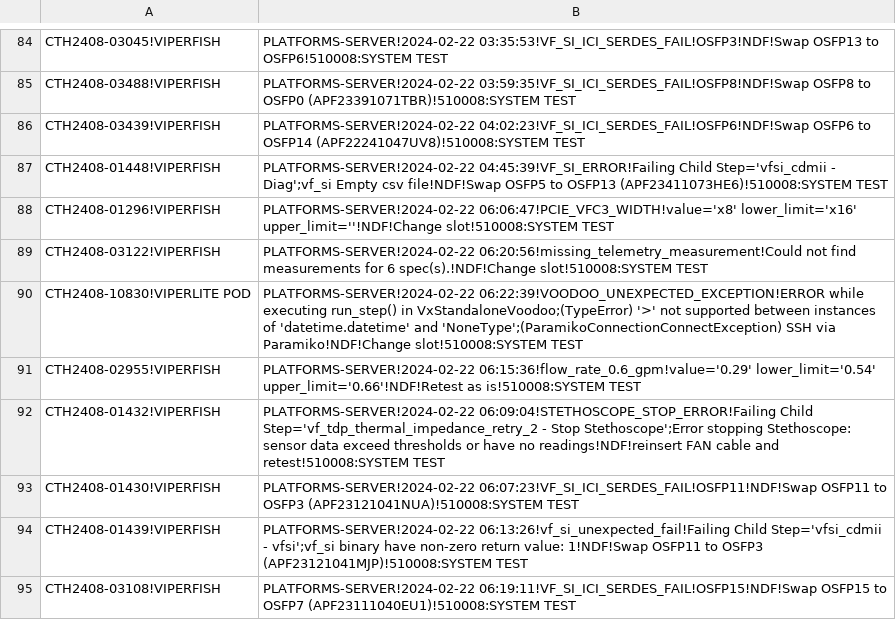
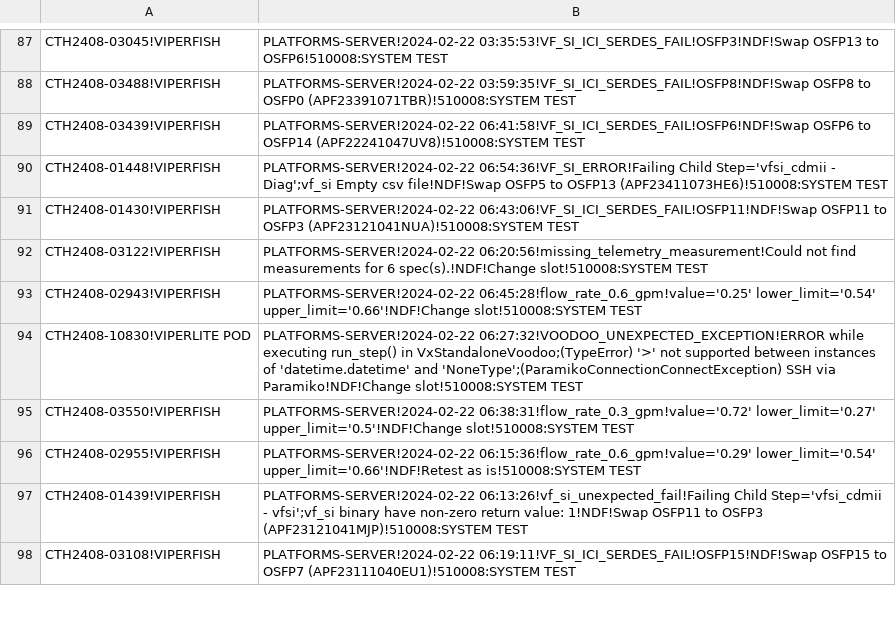
Before and after one commit to kanokluckh/test-project, a CSV file: NDF.csv, drawn as a sheet; only a part is shown, gaps mark what is left out; the diff covers the shown part only.

Commit message:
Update file

```diff
--- a/NDF.csv
+++ b/NDF.csv
@@ -85,10 +88,10 @@ CTH2408-03045!VIPERFISH|PLATFORMS-SERVER!2024-02-22 03:35:53!VF_SI_ICI_SERDES_FA
 CTH2408-03488!VIPERFISH|PLATFORMS-SERVER!2024-02-22 03:59:35!VF_SI_ICI_SERDES_FAIL!OSFP8!NDF!Swap OSFP8 to OSFP0 (APF23391071TBR)!510008:SYSTEM TEST
-CTH2408-03439!VIPERFISH|PLATFORMS-SERVER!2024-02-22 04:02:23!VF_SI_ICI_SERDES_FAIL!OSFP6!NDF!Swap OSFP6 to OSFP14 (APF22241047UV8)!510008:SYSTEM TEST
-CTH2408-01448!VIPERFISH|PLATFORMS-SERVER!2024-02-22 04:45:39!VF_SI_ERROR!Failing Child Step='vfsi_cdmii - Diag';vf_si Empty csv file!NDF!Swap OSFP5 to OSFP13 (APF23411073HE6)!510008:SYSTEM TEST
-CTH2408-01296!VIPERFISH|PLATFORMS-SERVER!2024-02-22 06:06:47!PCIE_VFC3_WIDTH!value='x8' lower_limit='x16' upper_limit=''!NDF!Change slot!510008:SYSTEM TEST
+CTH2408-03439!VIPERFISH|PLATFORMS-SERVER!2024-02-22 06:41:58!VF_SI_ICI_SERDES_FAIL!OSFP6!NDF!Swap OSFP6 to OSFP14 (APF22241047UV8)!510008:SYSTEM TEST
+CTH2408-01448!VIPERFISH|PLATFORMS-SERVER!2024-02-22 06:54:36!VF_SI_ERROR!Failing Child Step='vfsi_cdmii - Diag';vf_si Empty csv file!NDF!Swap OSFP5 to OSFP13 (APF23411073HE6)!510008:SYSTEM TEST
+CTH2408-01430!VIPERFISH|PLATFORMS-SERVER!2024-02-22 06:43:06!VF_SI_ICI_SERDES_FAIL!OSFP11!NDF!Swap OSFP11 to OSFP3 (APF23121041NUA)!510008:SYSTEM TEST
 CTH2408-03122!VIPERFISH|PLATFORMS-SERVER!2024-02-22 06:20:56!missing_telemetry_measurement!Could not find measurements for 6 spec(s).!NDF!Change slot!510008:SYSTEM TEST
-CTH2408-10830!VIPERLITE POD|PLATFORMS-SERVER!2024-02-22 06:22:39!VOODOO_UNEXPECTED_EXCEPTION!ERROR while executing run_step() in VxStandaloneVoodoo;(TypeError) '>' not supported between instances of 'datetime.datetime' and 'NoneType';(ParamikoConnectionConnectException) SSH via Paramiko!NDF!Change slot!510008:SYSTEM TEST
+CTH2408-02943!VIPERFISH|PLATFORMS-SERVER!2024-02-22 06:45:28!flow_rate_0.6_gpm!value='0.25' lower_limit='0.54' upper_limit='0.66'!NDF!Change slot!510008:SYSTEM TEST
+CTH2408-10830!VIPERLITE POD|PLATFORMS-SERVER!2024-02-22 06:27:32!VOODOO_UNEXPECTED_EXCEPTION!ERROR while executing run_step() in VxStandaloneVoodoo;(TypeError) '>' not supported between instances of 'datetime.datetime' and 'NoneType';(ParamikoConnectionConnectException) SSH via Paramiko!NDF!Change slot!510008:SYSTEM TEST
+CTH2408-03550!VIPERFISH|PLATFORMS-SERVER!2024-02-22 06:38:31!flow_rate_0.3_gpm!value='0.72' lower_limit='0.27' upper_limit='0.5'!NDF!Change slot!510008:SYSTEM TEST
 CTH2408-02955!VIPERFISH|PLATFORMS-SERVER!2024-02-22 06:15:36!flow_rate_0.6_gpm!value='0.29' lower_limit='0.54' upper_limit='0.66'!NDF!Retest as is!510008:SYSTEM TEST
-CTH2408-01432!VIPERFISH|PLATFORMS-SERVER!2024-02-22 06:09:04!STETHOSCOPE_STOP_ERROR!Failing Child Step='vf_tdp_thermal_impedance_retry_2 - Stop Stethoscope';Error stopping Stethoscope: sensor data exceed thresholds or have no readings!NDF!reinsert FAN cable and retest!510008:SYSTEM TEST
-CTH2408-01430!VIPERFISH|PLATFORMS-SERVER!2024-02-22 06:07:23!VF_SI_ICI_SERDES_FAIL!OSFP11!NDF!Swap OSFP11 to OSFP3 (APF23121041NUA)!510008:SYSTEM TEST
 CTH2408-01439!VIPERFISH|PLATFORMS-SERVER!2024-02-22 06:13:26!vf_si_unexpected_fail!Failing Child Step='vfsi_cdmii - vfsi';vf_si binary have non-zero return value: 1!NDF!Swap OSFP11 to OSFP3 (APF23121041MJP)!510008:SYSTEM TEST
```
Also changed, not shown: 5 added rows, 6 removed rows, 14 moved rows and 2 edited cells elsewhere in this file.
